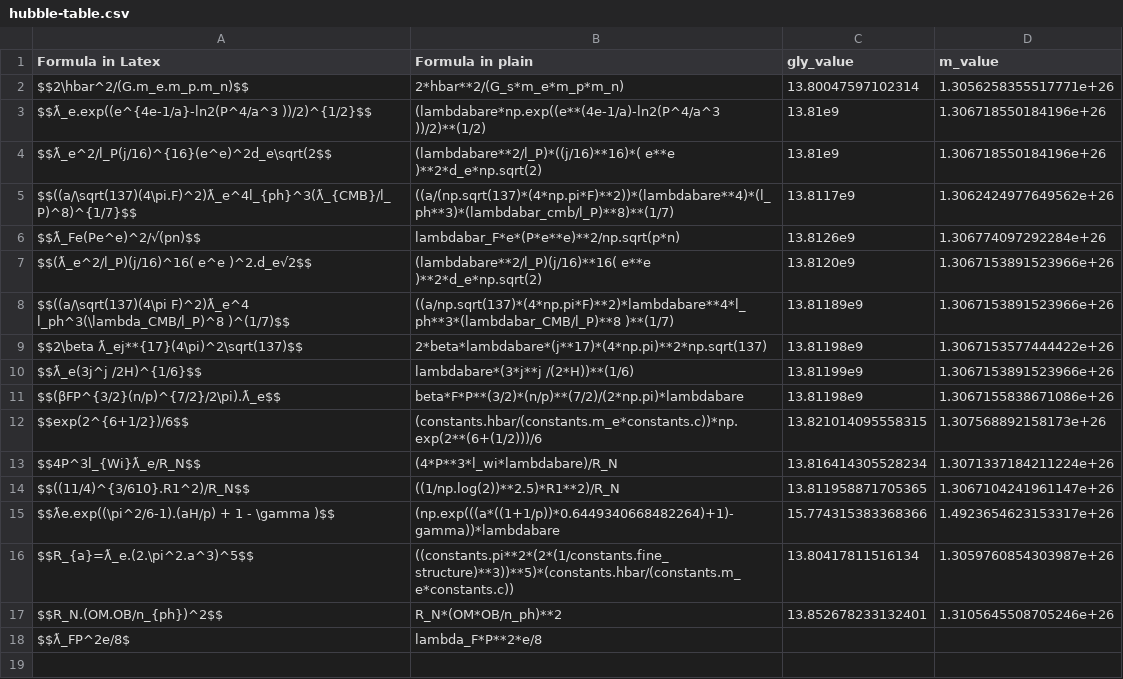
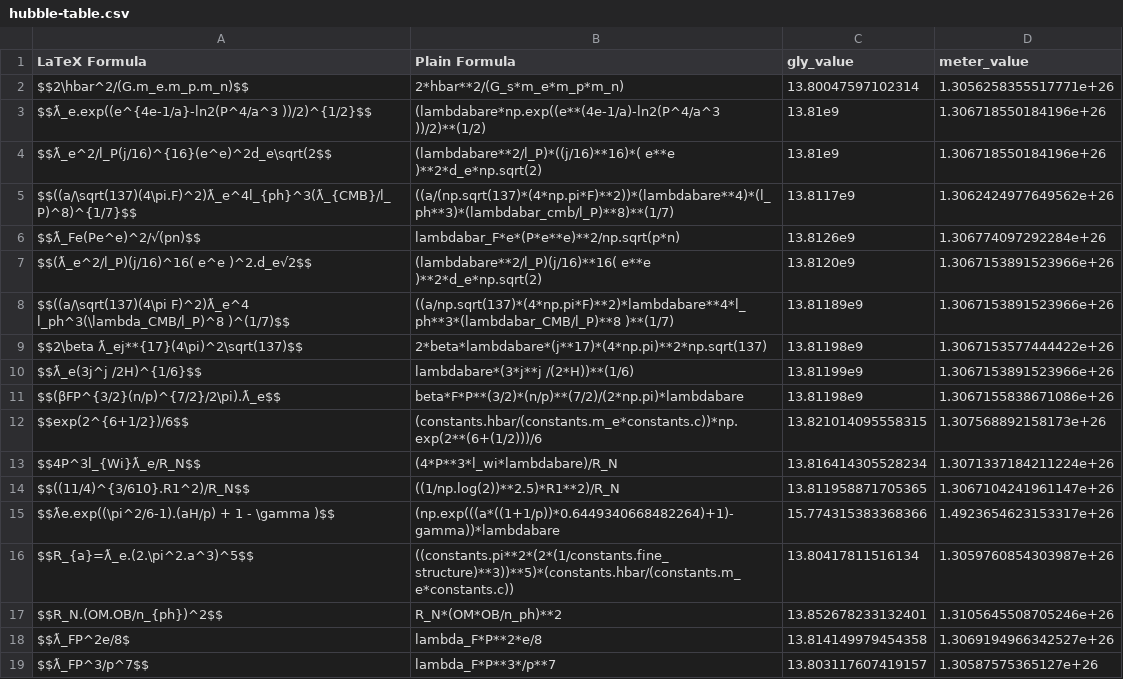
Before and after one commit to LaGuer/hubble-table, a CSV file: hubble-table.csv, drawn as a sheet.

Commit message:
Update hubble-table.csv

```diff
--- a/hubble-table.csv
+++ b/hubble-table.csv
@@ -1,2 +1,2 @@
-Formula in Latex, Formula in plain, gly_value, m_value
+LaTeX Formula, Plain Formula, gly_value, meter_value
 $$2\hbar^2/(G.m_e.m_p.m_n)$$, 2*hbar**2/(G_s*m_e*m_p*m_n), 13.80047597102314, 1.3056258355517771e+26
@@ -17,2 +17,3 @@ $$R_{a}=ƛ_e.(2.\pi^2.a^3)^5$$, ((constants.pi**2*(2*(1/constants.fine_structure
 $$R_N.(OM.OB/n_{ph})^2$$, R_N*(OM*OB/n_ph)**2, 13.852678233132401, 1.3105645508705246e+26
-$$ƛ_FP^2e/8$, lambda_F*P**2*e/8, ,
+$$ƛ_FP^2e/8$, lambda_F*P**2*e/8, 13.814149979454358, 1.3069194966342527e+26
+$$ƛ_FP^3/p^7$$, lambda_F*P**3*/p**7, 13.803117607419157, 1.30587575365127e+26
```
